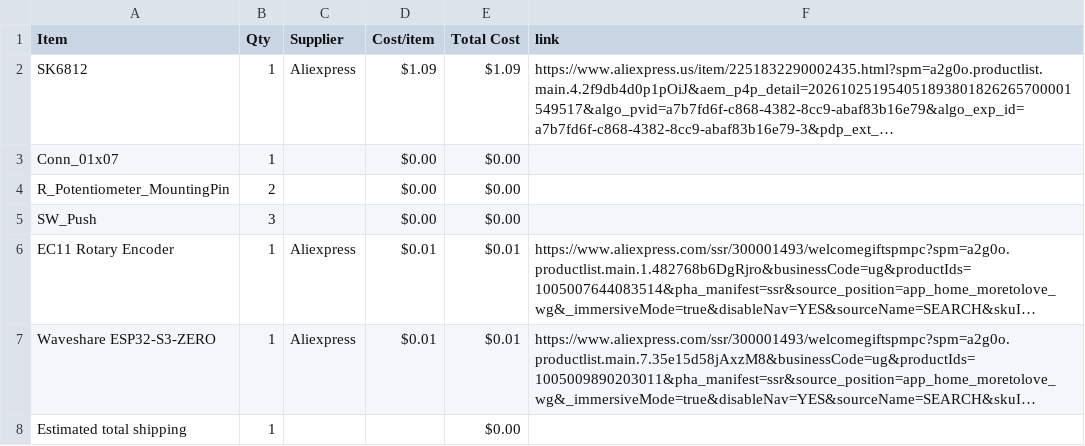
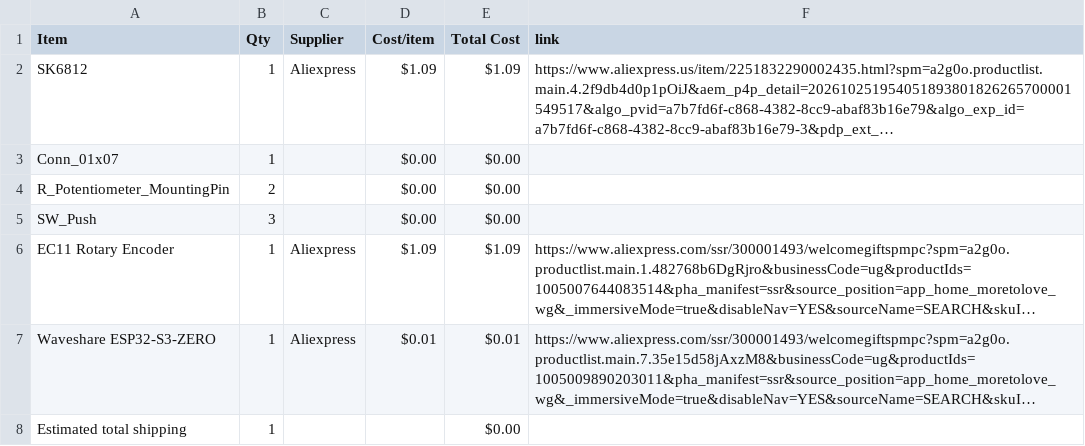
Before and after one commit to 1-BallStudios/MidiKeyboard, a CSV file: BOM.csv, drawn as a sheet; long unchanged cells end in …; the diff names each change by its address in the sheet, - before the commit and + after, or states it on an @@ line.

Commit message:
Sync Midi Keyboard from Half Life

```diff
--- a/BOM.csv
+++ b/BOM.csv
-D6 (Cost/item): $0.01
+D6 (Cost/item): $1.09
-E6 (Total Cost): $0.01
+E6 (Total Cost): $1.09
```
